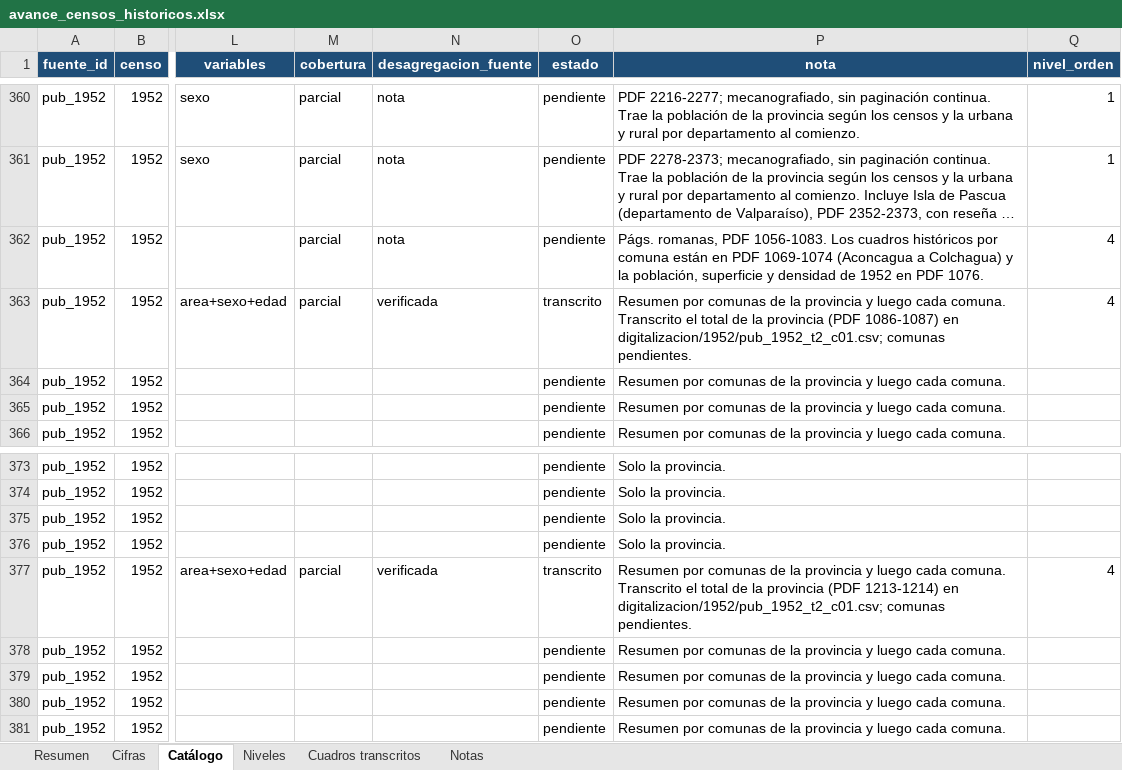
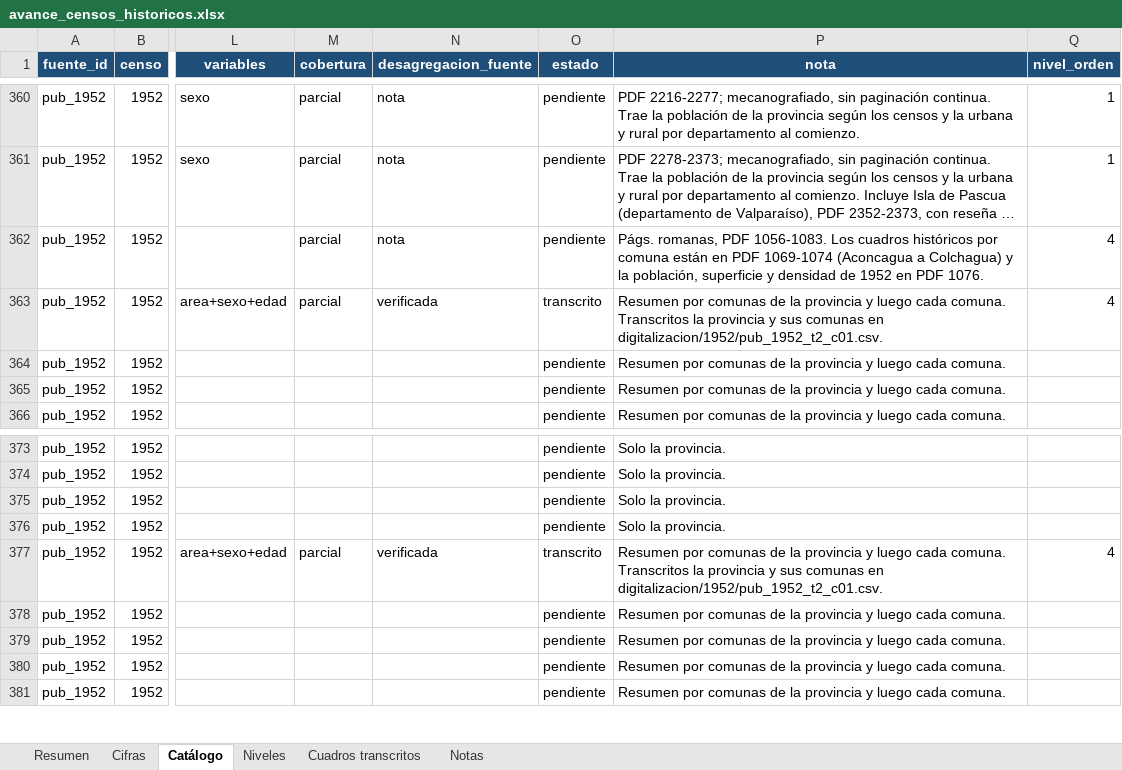
Before and after one commit to edgardo-cerda/censos-chile, an Excel workbook: productos/avance/avance_censos_historicos.xlsx, sheet Catálogo, drawn as a sheet; only a part is shown, gaps mark what is left out; long unchanged cells end in …; values as stored, in another font and other column widths than the file's, no borders; the diff names each change by its address in the sheet, - before the commit and + after, or states it on an @@ line.

```diff
--- a/productos/avance/avance_censos_historicos.xlsx (sheet Catálogo)
+++ b/productos/avance/avance_censos_historicos.xlsx (sheet Catálogo)
-P363 (nota): …cada comuna. Transcrito el total de la provincia (PDF 1086-1087) en digitalizacion/1952/pub_1952_t2_c01.csv; comunas pendientes.
+P363 (nota): …cada comuna. Transcritos la provincia y sus comunas en digitalizacion/1952/pub_1952_t2_c01.csv.
-P377 (nota): …cada comuna. Transcrito el total de la provincia (PDF 1213-1214) en digitalizacion/1952/pub_1952_t2_c01.csv; comunas pendientes.
+P377 (nota): …cada comuna. Transcritos la provincia y sus comunas en digitalizacion/1952/pub_1952_t2_c01.csv.
```
Also changed, not shown: sheet Cifras, sheet Cuadros transcritos, sheet Resumen, formulas that keep their value, 8 other files.
